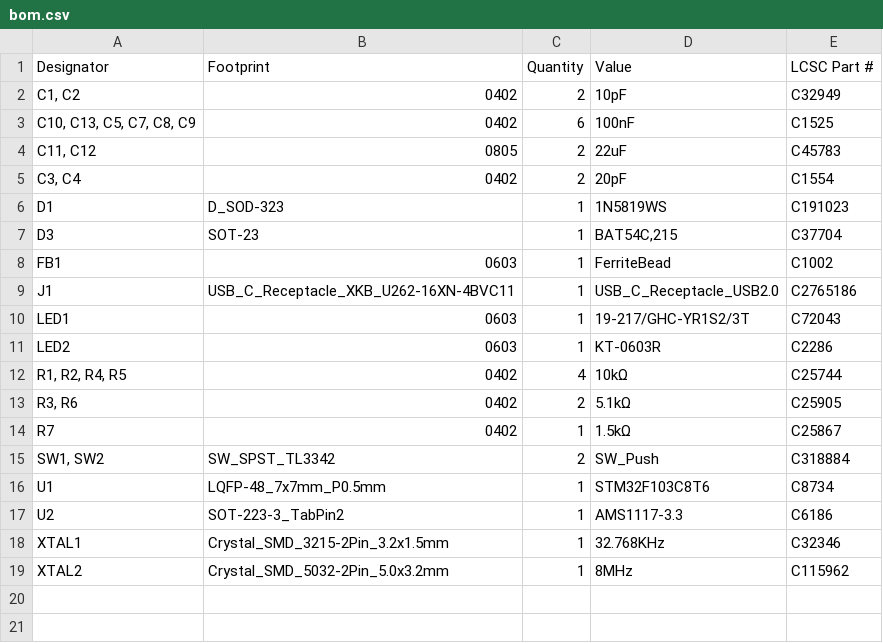
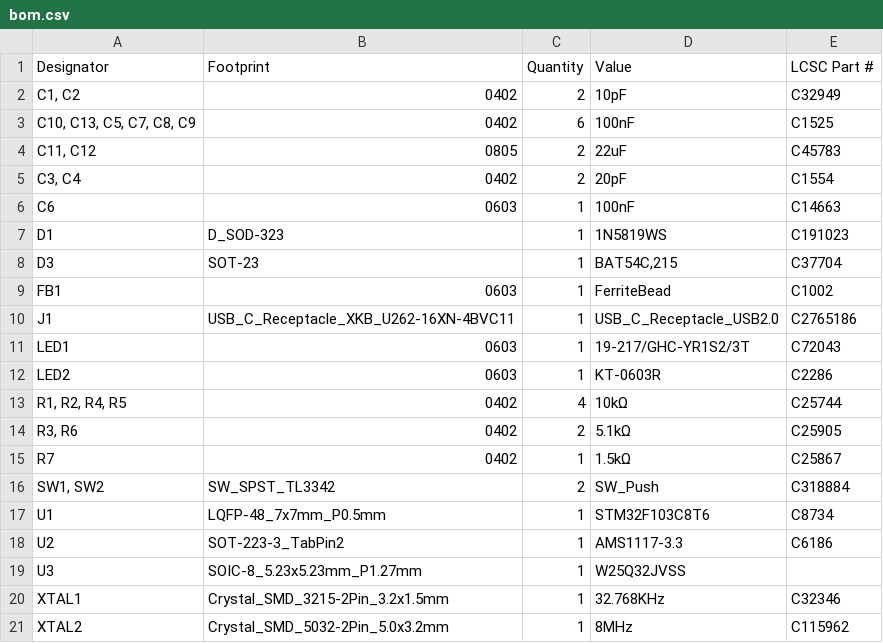
Before and after one commit to 21km43/STM32F1-DevBoard, a CSV file: production/bom.csv, drawn as a sheet; the diff names each change by its address in the sheet, - before the commit and + after, or states it on an @@ line.

```diff
--- a/production/bom.csv
+++ b/production/bom.csv
+row 6: C6 | 0603 | 1 | 100nF | C14663
+row 19: U3 | SOIC-8_5.23x5.23mm_P1.27mm | 1 | W25Q32JVSS
```
Also changed, not shown: production/positions.csv, 3 other files.
